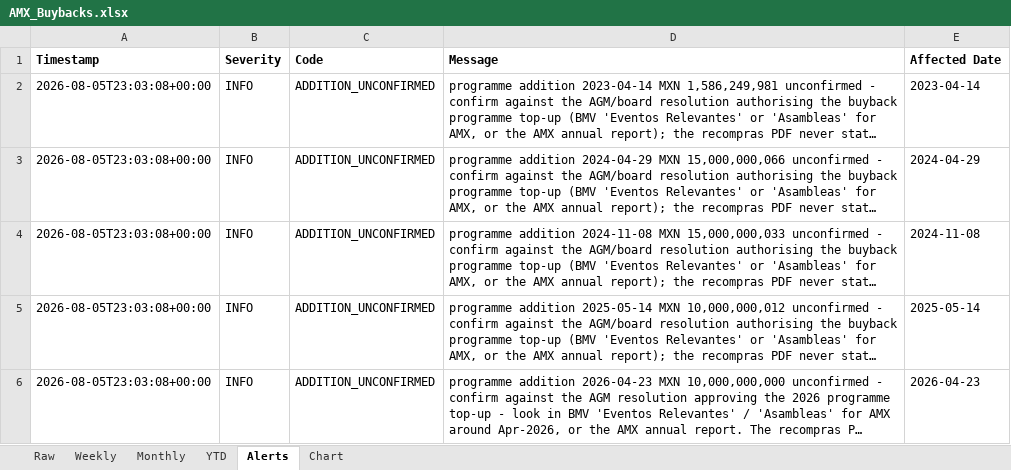
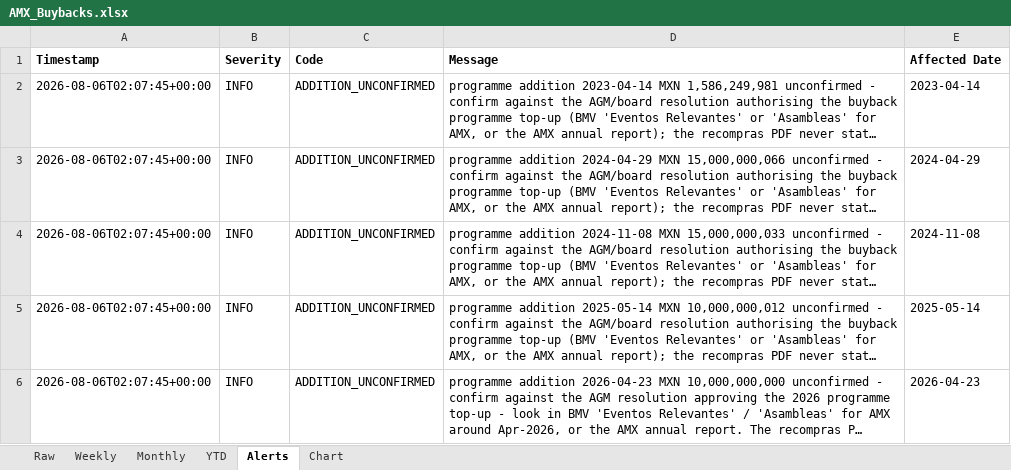
Before and after one commit to rafaelxoliver4-art/amx-buyback-tracker, an Excel workbook: output/AMX_Buybacks.xlsx, sheet Alerts, drawn as a sheet; long unchanged cells end in …; values as stored, in another font and other column widths than the file's, no borders; the diff names each change by its address in the sheet, - before the commit and + after, or states it on an @@ line.

```diff
--- a/output/AMX_Buybacks.xlsx (sheet Alerts)
+++ b/output/AMX_Buybacks.xlsx (sheet Alerts)
-A2:A6 (Timestamp): 2026-08-05T23:03:08+00:00
+A2:A6 (Timestamp): 2026-08-06T02:07:45+00:00
```
Also changed, not shown: sheet Monthly, sheet Raw, sheet Weekly, sheet YTD, 4 other files.
